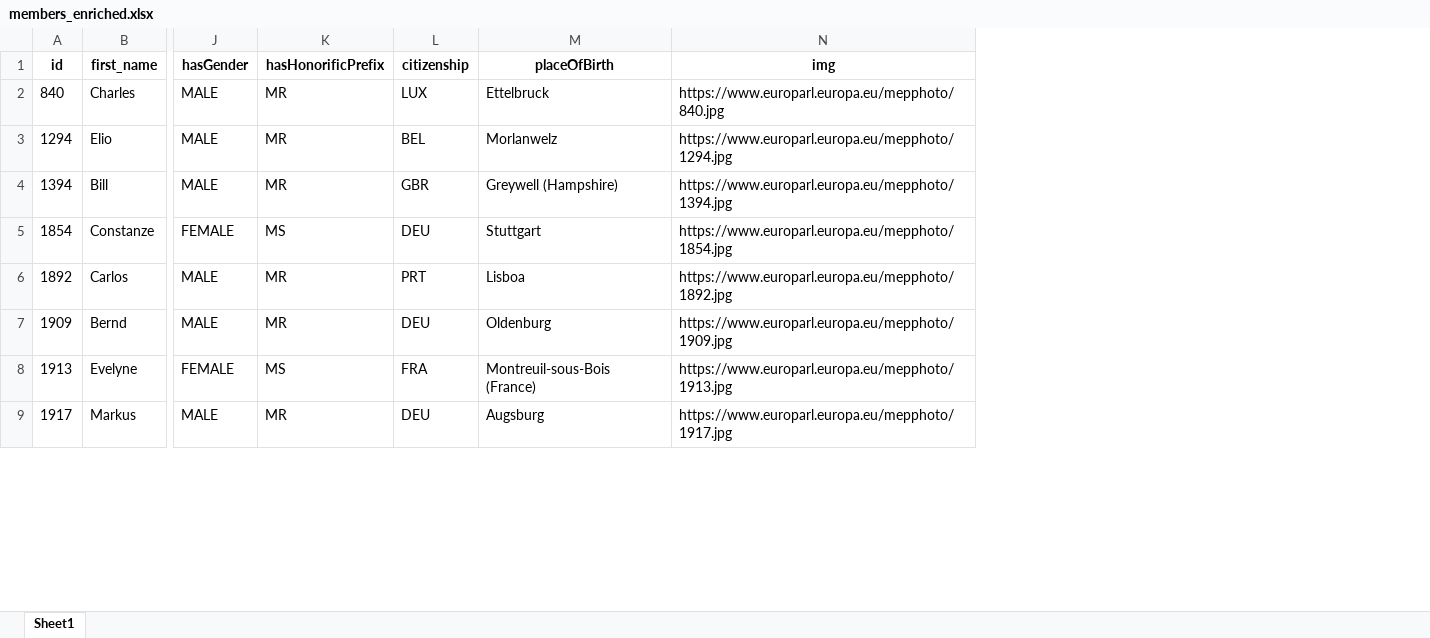
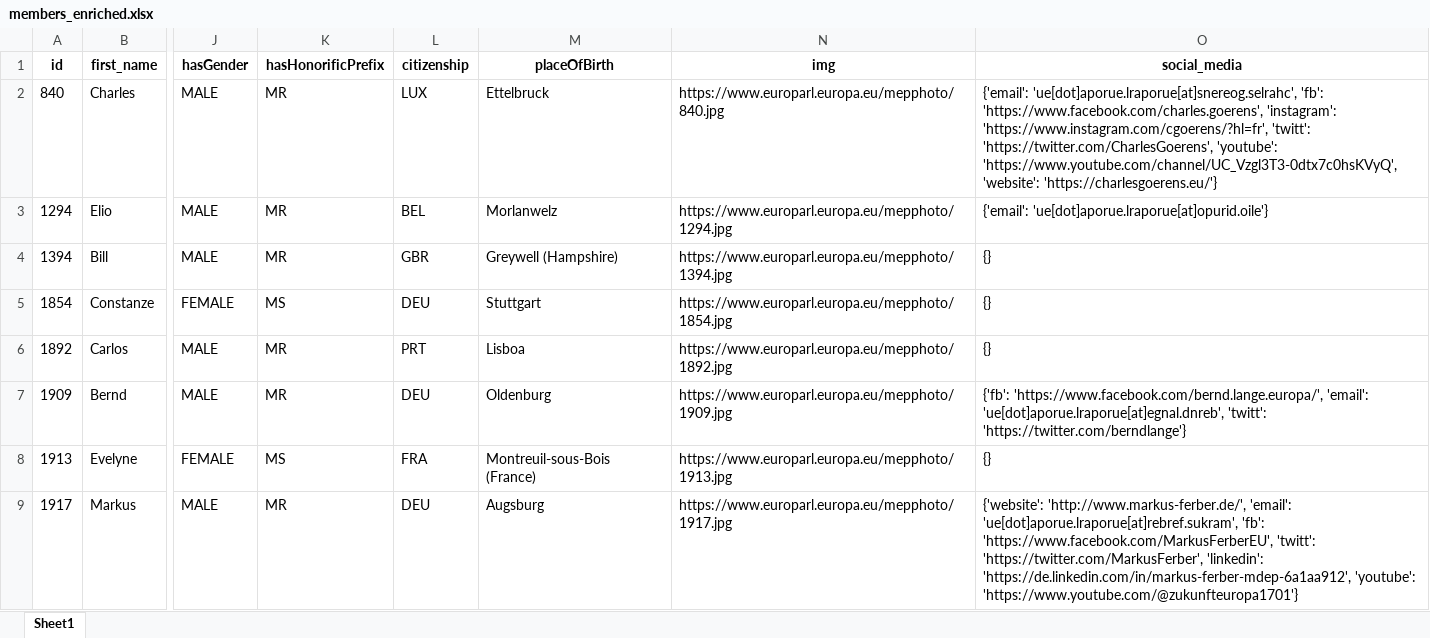
Before and after one commit to Paul-Elvis-Otto/mep-list, an Excel workbook: export_data/members_enriched.xlsx, sheet Sheet1, drawn as a sheet; only a part is shown, gaps mark what is left out; values as stored, in another font and other column widths than the file's, no borders; the diff names each change by its address in the sheet, - before the commit and + after, or states it on an @@ line.

Commit message:
added first export

```diff
--- a/export_data/members_enriched.xlsx (sheet Sheet1)
+++ b/export_data/members_enriched.xlsx (sheet Sheet1)
+column O (social_media), rows 2-9: {'email': 'ue[dot]aporue.lraporue[at]snereog.selrahc', 'fb': 'https://www.facebook.com/charles.goerens', 'instagram': 'https://www.instagram.com/cgoerens/?hl=fr', 'twitt': 'https://twitter.com/CharlesGoerens', 'youtube': 'https://www.youtube.com/channel/UC_Vzgl3T3-0dtx7c0hsKVyQ', 'website': 'https://charlesgoerens.eu/'} | {'email': 'ue[dot]aporue.lraporue[at]opurid.oile'} | {} | {} | {} | {'fb': 'https://www.facebook.com/bernd.lange.europa/', 'email': 'ue[dot]aporue.lraporue[at]egnal.dnreb', 'twitt': 'https://twitter.com/berndlange'} | {} | {'website': 'http://www.markus-ferber.de/', 'email': 'ue[dot]aporue.lraporue[at]rebref.sukram', 'fb': 'https://www.facebook.com/MarkusFerberEU', 'twitt': 'https://twitter.com/MarkusFerber', 'linkedin': 'https://de.linkedin.com/in/markus-ferber-mdep-6a1aa912', 'youtube': 'https://www.youtube.com/@zukunfteuropa1701'}
```
Also changed, not shown: 5 other files.
